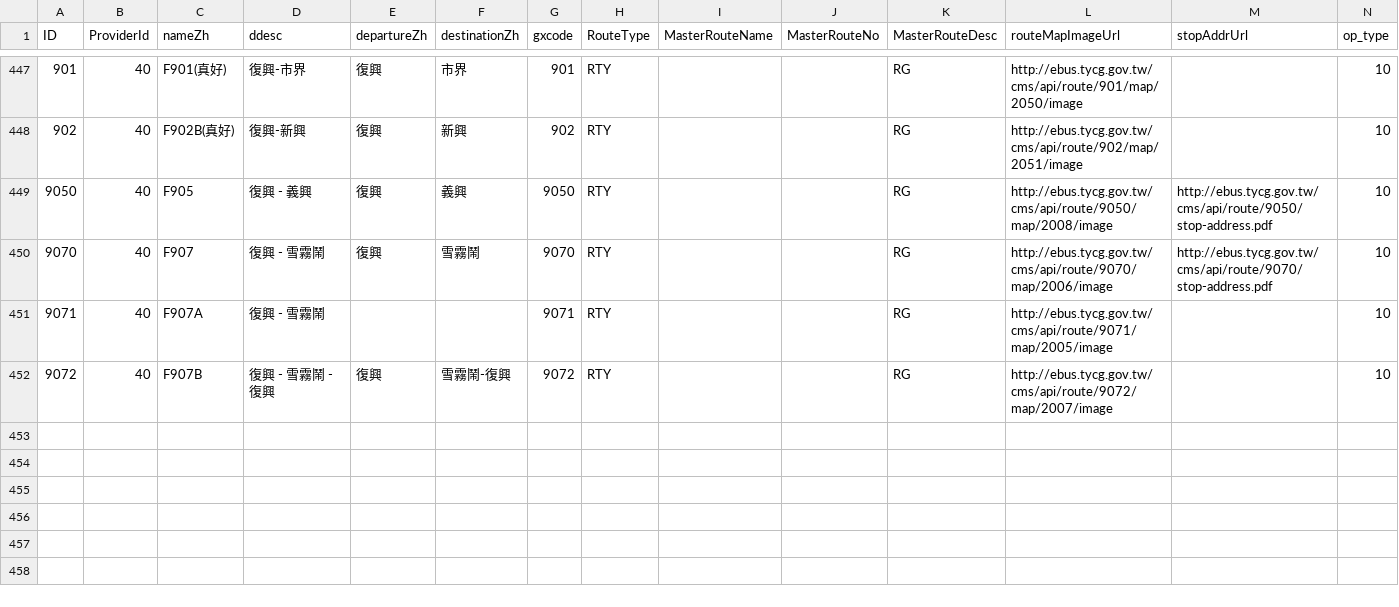
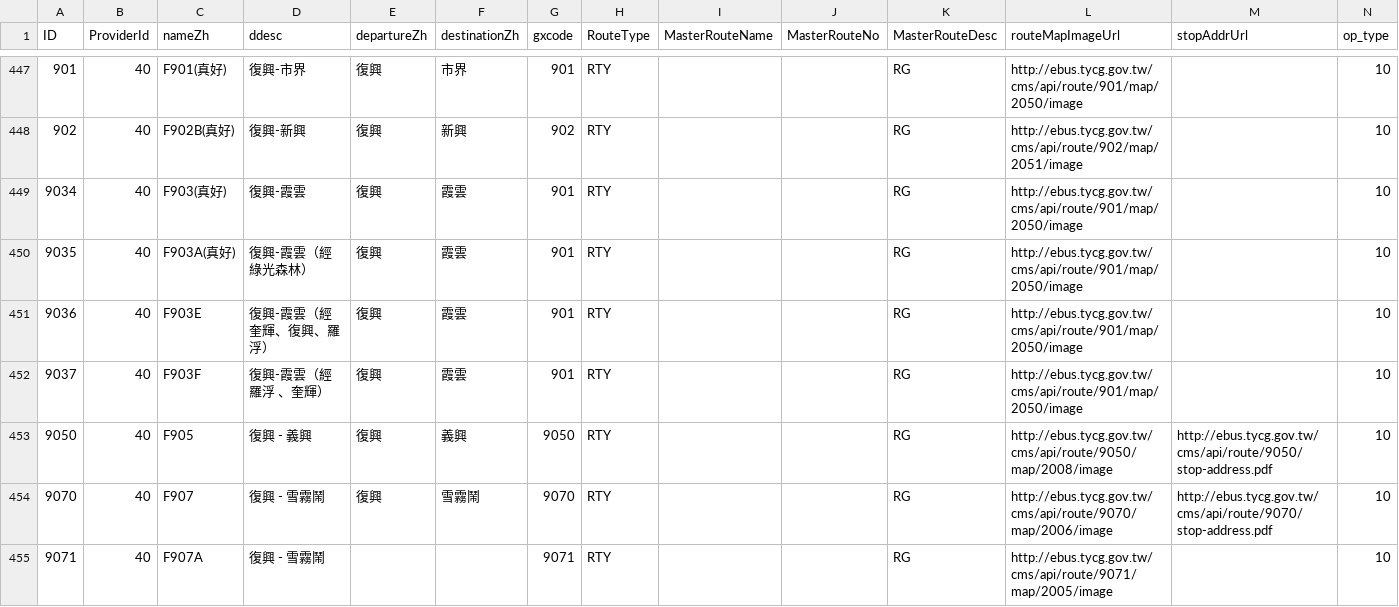
Before and after one commit to Pod042-A/Open-Platform-Software, a CSV file: api.csv, drawn as a sheet; only a part is shown, gaps mark what is left out; the shorter side is filled out with more unchanged rows.

```diff
--- a/api.csv
+++ b/api.csv
@@ -448,2 +448,6 @@ ID,ProviderId,nameZh,ddesc,departureZh,destinationZh,gxcode,RouteType,MasterRout
 902,40,F902B(真好),復興-新興,復興,新興,902,RTY,,,RG,http://ebus.tycg.gov.tw/cms/api/route/902/map/2051/image,,10
+9034,40,F903(真好),復興-霞雲,復興,霞雲,901,RTY,,,RG,http://ebus.tycg.gov.tw/cms/api/route/901/map/2050/image,,10
+9035,40,F903A(真好),復興-霞雲（經綠光森林）,復興,霞雲,901,RTY,,,RG,http://ebus.tycg.gov.tw/cms/api/route/901/map/2050/image,,10
+9036,40,F903E,復興-霞雲（經奎輝、復興、羅浮）,復興,霞雲,901,RTY,,,RG,http://ebus.tycg.gov.tw/cms/api/route/901/map/2050/image,,10
+9037,40,F903F,復興-霞雲（經羅浮 、奎輝）,復興,霞雲,901,RTY,,,RG,http://ebus.tycg.gov.tw/cms/api/route/901/map/2050/image,,10
 9050,40,F905,復興  -  義興,復興,義興,9050,RTY,,,RG,http://ebus.tycg.gov.tw/cms/api/route/9050/map/2008/image,http://ebus.tycg.gov.tw/cms/api/route/9050/stop-address.pdf,10
```
